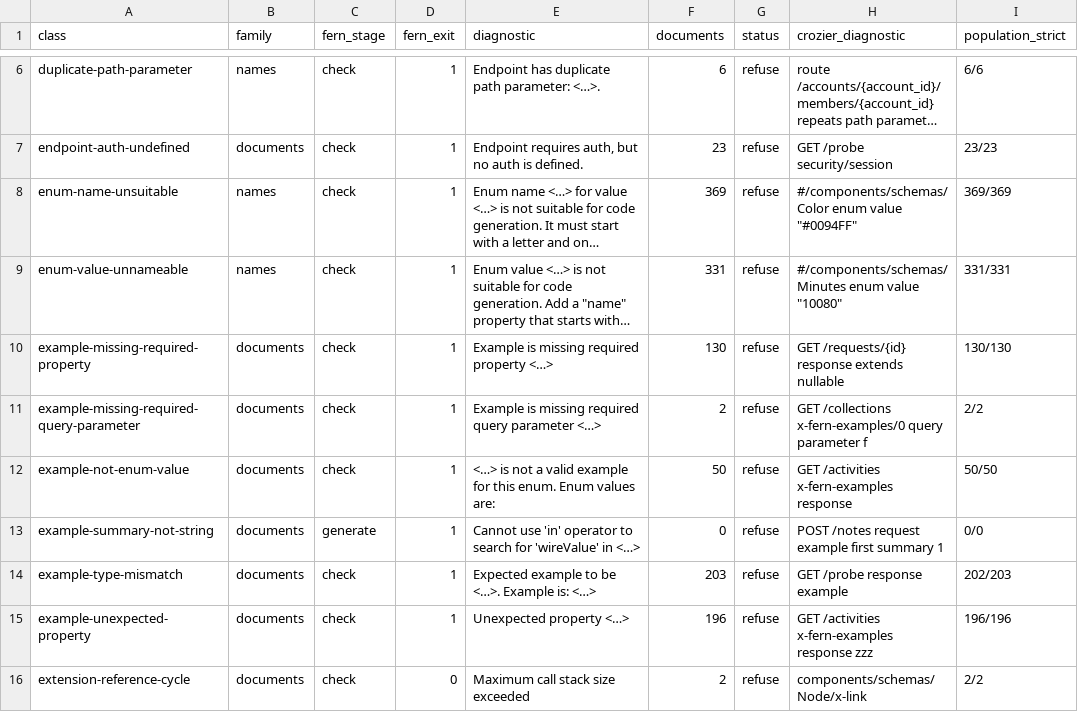
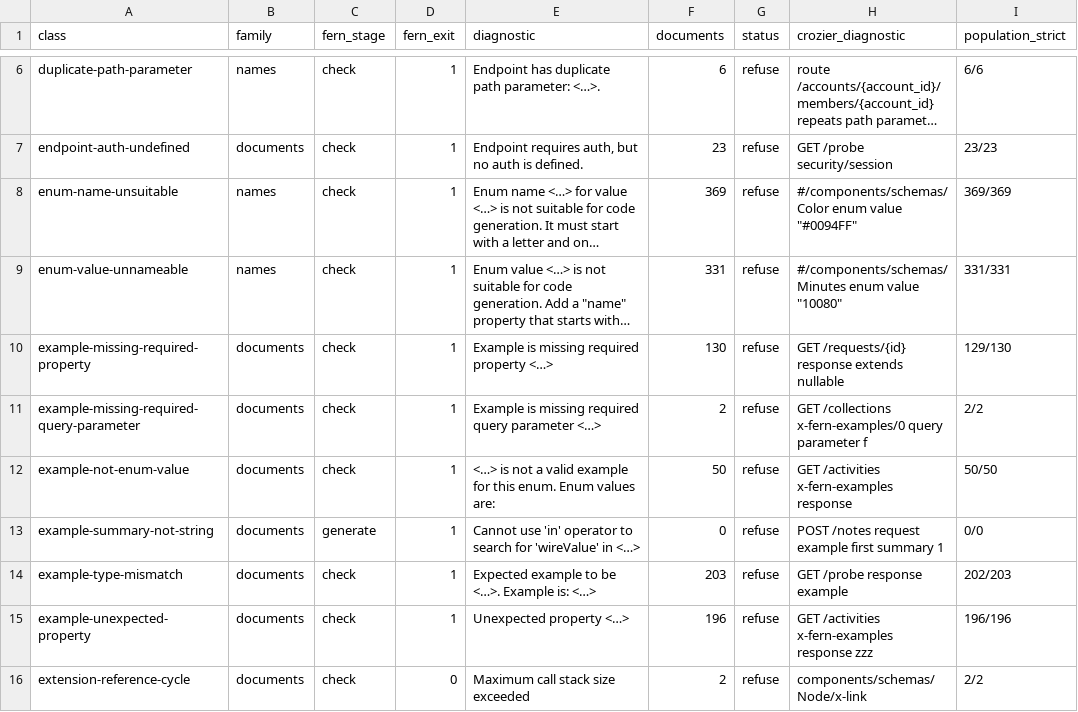
Before and after one commit to nickderobertis/crozier, a TSV file: docs/fern-refusals/classes.tsv, drawn as a sheet; only a part is shown, gaps mark what is left out; long unchanged cells end in …; the diff names each change by its address in the sheet, - before the commit and + after, or states it on an @@ line.

```diff
--- a/docs/fern-refusals/classes.tsv
+++ b/docs/fern-refusals/classes.tsv
-I10 (population_strict): 130/130
+I10 (population_strict): 129/130
```
Also changed, not shown: docs/fern-refusals/documents.tsv, 26 other files.
